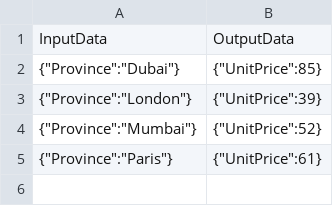
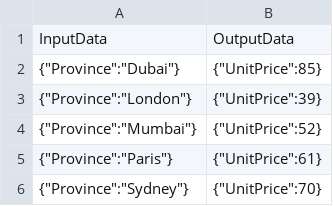
Before and after one commit to kunaljaiswal0397/ARMTest, a CSV file: data/arm/DecisionMatrix/location-based-pricing/rows.csv, drawn as a sheet.

Commit message:
t026-dm: add Sydney row to Location_Based_Pricing rows

```diff
--- a/data/arm/DecisionMatrix/location-based-pricing/rows.csv
+++ b/data/arm/DecisionMatrix/location-based-pricing/rows.csv
@@ -5 +5,2 @@ InputData,OutputData
 "{""Province"":""Paris""}","{""UnitPrice"":61}"
+"{""Province"":""Sydney""}","{""UnitPrice"":70}"
```
